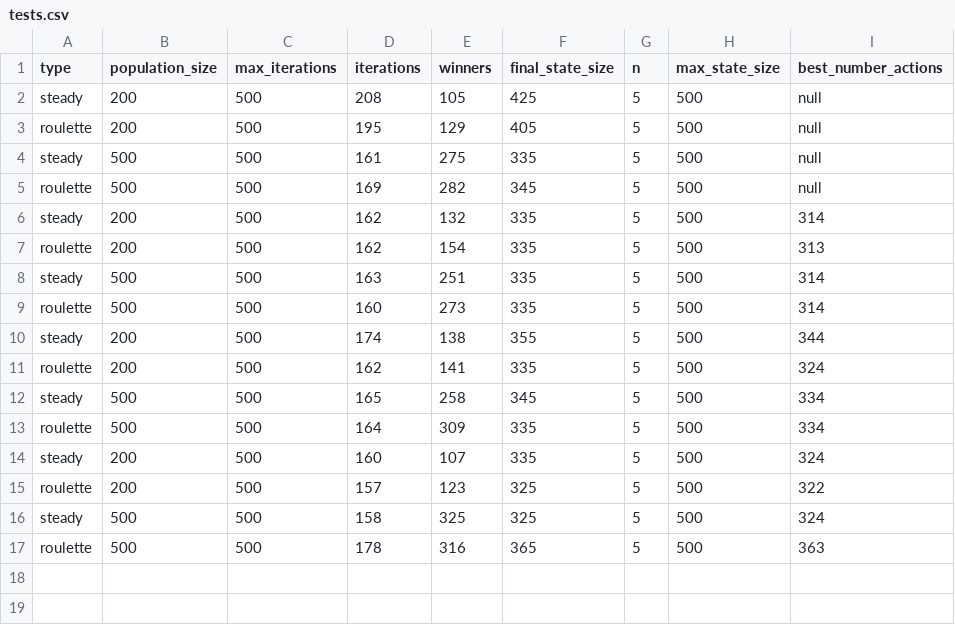
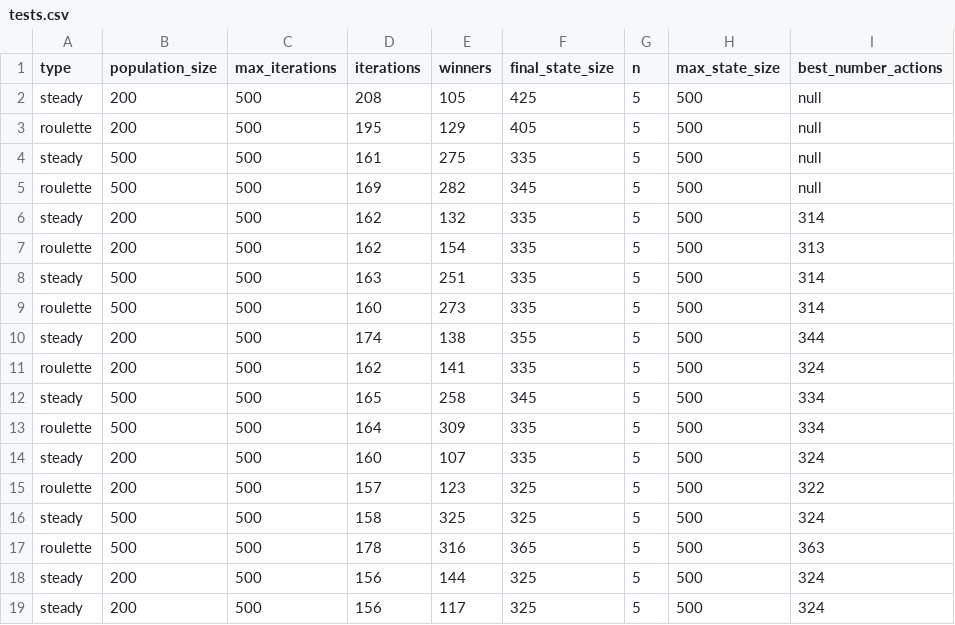
Before and after one commit to carolineap/hardest-pygame-ever, a CSV file: tests.csv, drawn as a sheet.

```diff
--- a/tests.csv
+++ b/tests.csv
@@ -17 +17,3 @@ steady,500,500,158,325,325,5,500,324
 roulette,500,500,178,316,365,5,500,363
+steady,200,500,156,144,325,5,500,324
+steady,200,500,156,117,325,5,500,324
```
Also changed, not shown: 2 other files.
